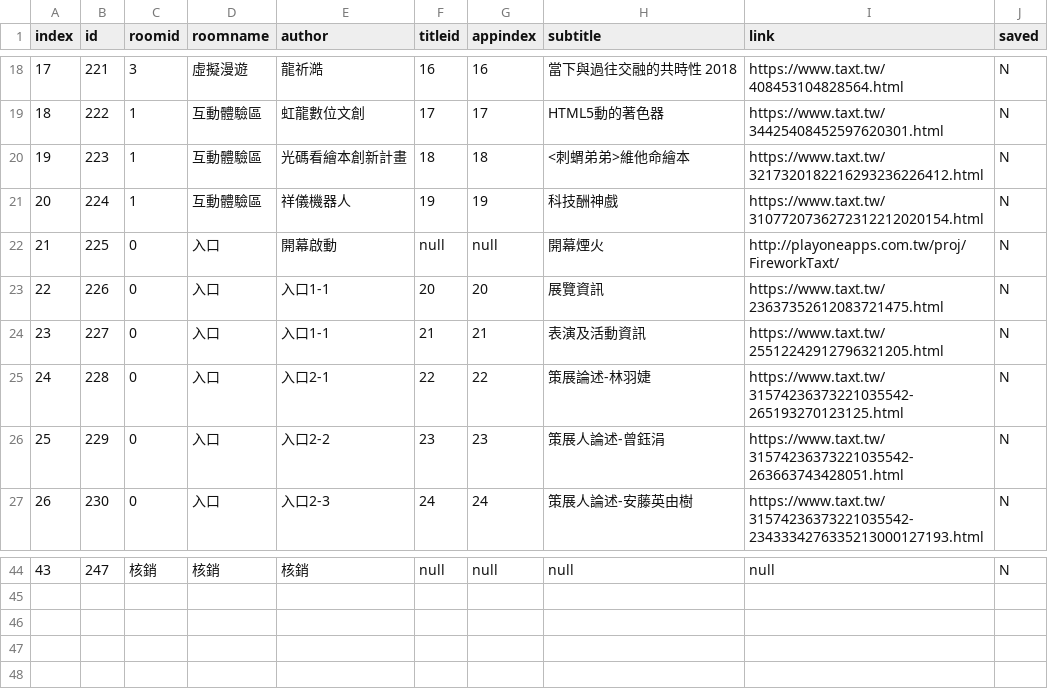
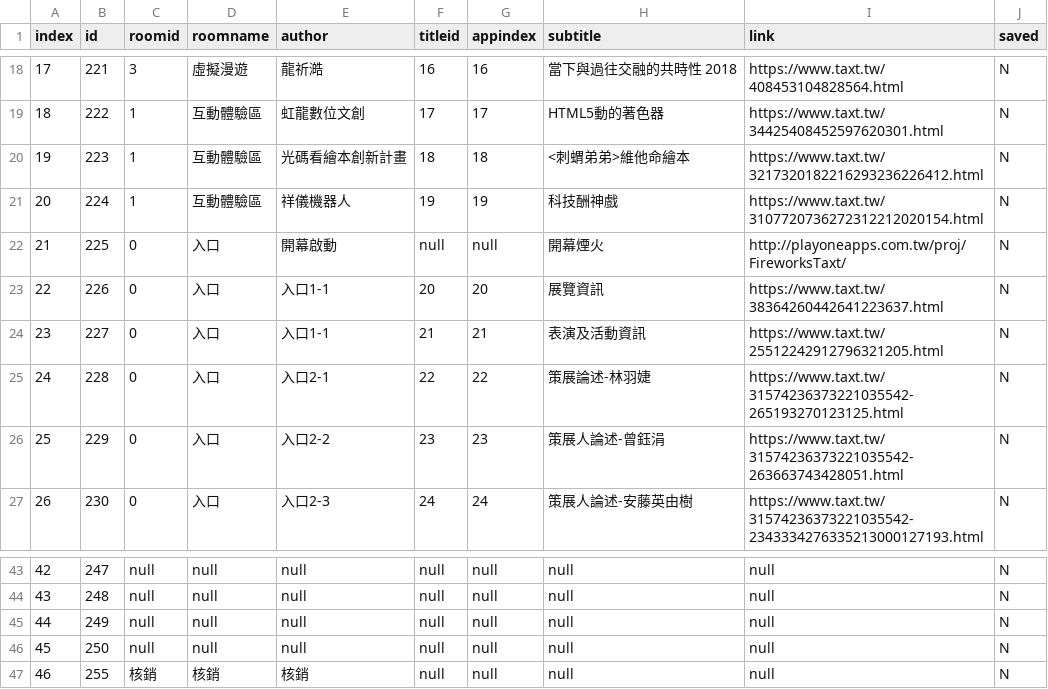
Before and after one commit to gonzdevour/taxt, a CSV file: www/links-taxt.csv, drawn as a sheet; only a part is shown, gaps mark what is left out; addresses are those after the commit; the diff covers the shown part only; the diff names each change by its address in the sheet, - before the commit and + after, or states it on an @@ line.

```diff
--- a/www/links-taxt.csv
+++ b/www/links-taxt.csv
-I22 (link): http://playoneapps.com.tw/proj/FireworkTaxt/
+I22 (link): http://playoneapps.com.tw/proj/FireworksTaxt/
-I23 (link): https://www.taxt.tw/23637352612083721475.html
+I23 (link): https://www.taxt.tw/38364260442641223637.html
@@ column A (index) renumbered between rows 32 and 43 @@
-C43 (roomid): 核銷
+C43 (roomid): null
-D43 (roomname): 核銷
+D43 (roomname): null
-E43 (author): 核銷
+E43 (author): null
+row 44: 43 | 248 | null | null | null | null | null | null | null | N
+row 45: 44 | 249 | null | null | null | null | null | null | null | N
+row 46: 45 | 250 | null | null | null | null | null | null | null | N
+row 47: 46 | 255 | 核銷 | 核銷 | 核銷 | null | null | null | null | N
```
Also changed, not shown: 1 removed row and 29 edited cells elsewhere in this file, 13 other files.
